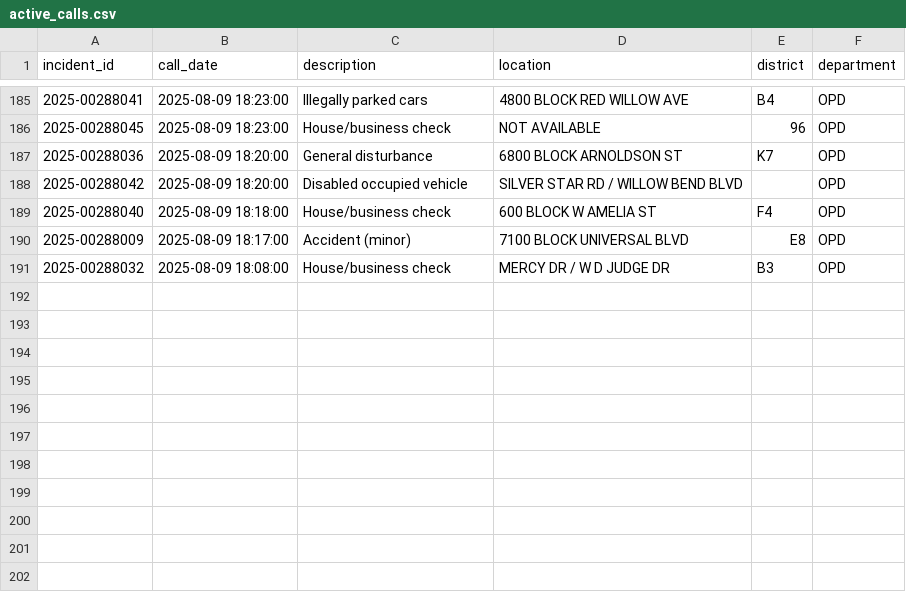
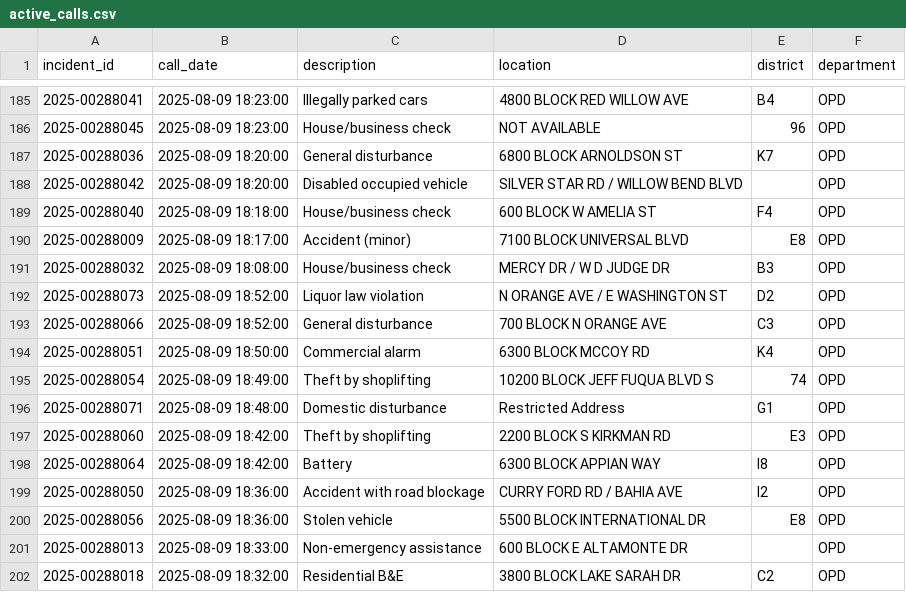
Before and after one commit to mike-lanier/active_calls_actions, a CSV file: data/active_calls.csv, drawn as a sheet; only a part is shown, gaps mark what is left out; the diff names each change by its address in the sheet, - before the commit and + after, or states it on an @@ line.

```diff
--- a/data/active_calls.csv
+++ b/data/active_calls.csv
+row 192: 2025-00288073 | 2025-08-09 18:52:00 | Liquor law violation | N ORANGE AVE / E WASHINGTON ST | D2 | OPD
+row 193: 2025-00288066 | 2025-08-09 18:52:00 | General disturbance | 700 BLOCK N ORANGE AVE | C3 | OPD
+row 194: 2025-00288051 | 2025-08-09 18:50:00 | Commercial alarm | 6300 BLOCK MCCOY RD | K4 | OPD
+row 195: 2025-00288054 | 2025-08-09 18:49:00 | Theft by shoplifting | 10200 BLOCK JEFF FUQUA BLVD S | 74 | OPD
+row 196: 2025-00288071 | 2025-08-09 18:48:00 | Domestic disturbance | Restricted Address | G1 | OPD
+row 197: 2025-00288060 | 2025-08-09 18:42:00 | Theft by shoplifting | 2200 BLOCK S KIRKMAN RD | E3 | OPD
+row 198: 2025-00288064 | 2025-08-09 18:42:00 | Battery | 6300 BLOCK APPIAN WAY | I8 | OPD
+row 199: 2025-00288050 | 2025-08-09 18:36:00 | Accident with road blockage | CURRY FORD RD / BAHIA AVE | I2 | OPD
+row 200: 2025-00288056 | 2025-08-09 18:36:00 | Stolen vehicle | 5500 BLOCK INTERNATIONAL DR | E8 | OPD
+row 201: 2025-00288013 | 2025-08-09 18:33:00 | Non-emergency assistance | 600 BLOCK E ALTAMONTE DR |  | OPD
+row 202: 2025-00288018 | 2025-08-09 18:32:00 | Residential B&E | 3800 BLOCK LAKE SARAH DR | C2 | OPD
```
